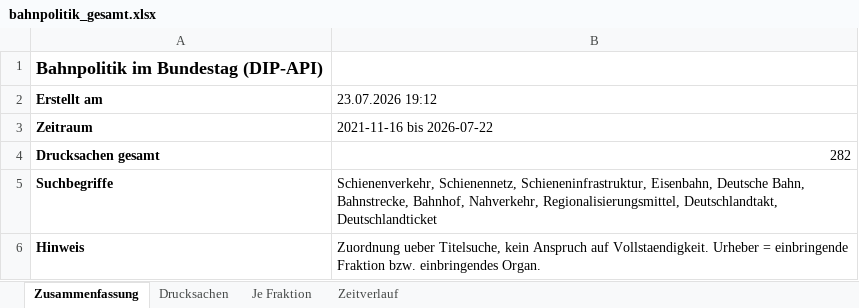
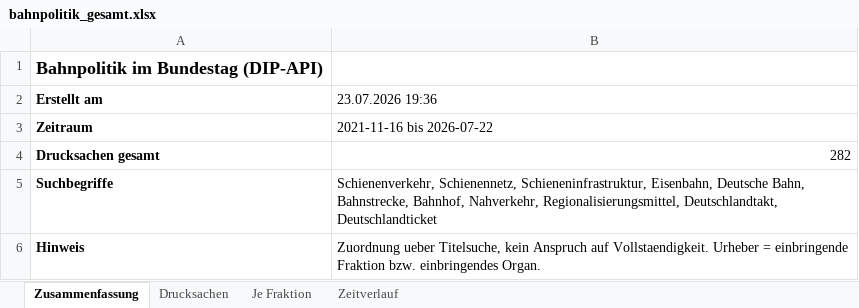
Before and after one commit to Penetrationpasi-hub/DIP-API, an Excel workbook: bahnpolitik_gesamt.xlsx, sheet Zusammenfassung, drawn as a sheet; values as stored, in another font and other column widths than the file's, no borders; the diff names each change by its address in the sheet, - before the commit and + after, or states it on an @@ line.

```diff
--- a/bahnpolitik_gesamt.xlsx (sheet Zusammenfassung)
+++ b/bahnpolitik_gesamt.xlsx (sheet Zusammenfassung)
-B2: 23.07.2026 19:12
+B2: 23.07.2026 19:36
```
